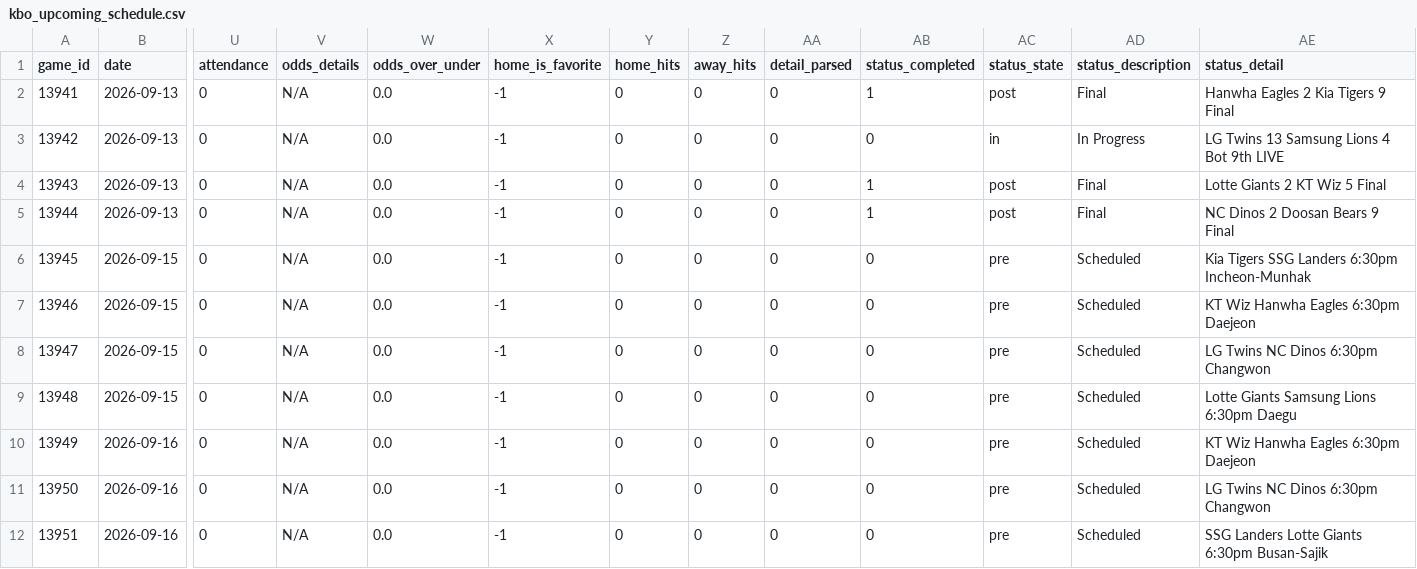
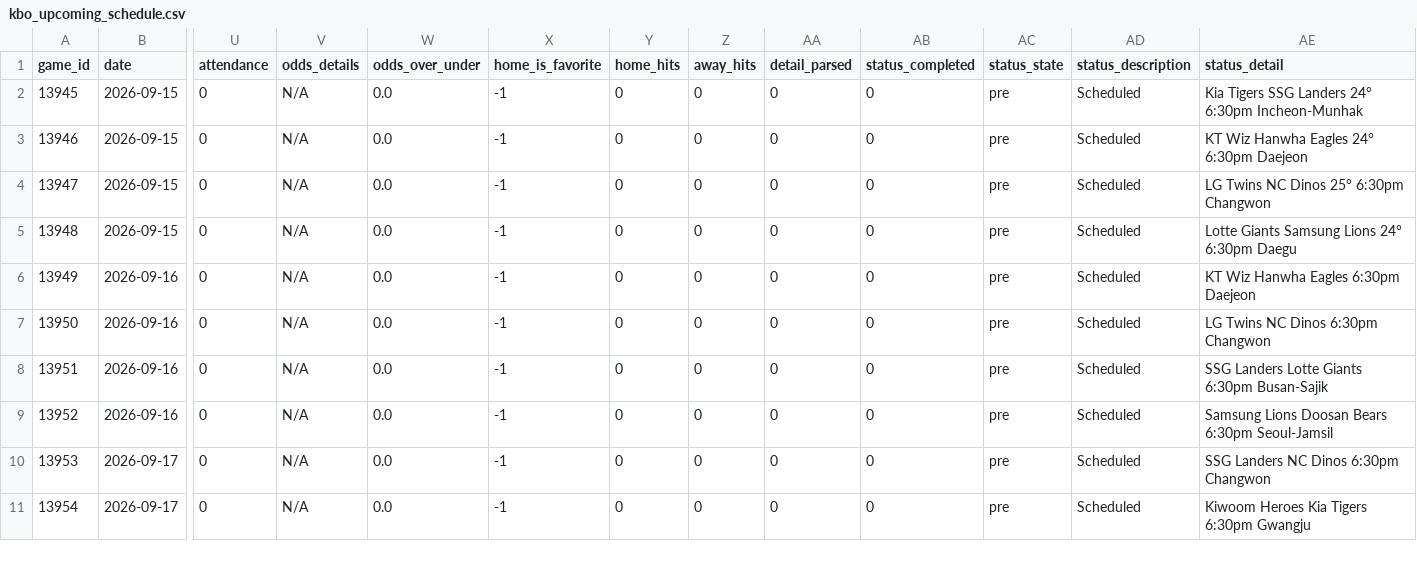
Before and after one commit to emilioandrade0/PickGOLD, a CSV file: src/data/kbo/raw/kbo_upcoming_schedule.csv, drawn as a sheet; only a part is shown, gaps mark what is left out; the shorter side is filled out with more unchanged rows; removed rows and columns are numbered as before the commit, all else as after; rows hold the shown columns only; the diff names each change by its address in the sheet, - before the commit and + after, or states it on an @@ line.

```diff
--- a/src/data/kbo/raw/kbo_upcoming_schedule.csv
+++ b/src/data/kbo/raw/kbo_upcoming_schedule.csv
-row 2: 13941 | 2026-09-13 | 0 | N/A | 0.0 | -1 | 0 | 0 | 0 | 1 | post | Final | Hanwha Eagles 2 Kia Tigers 9 Final
-row 3: 13942 | 2026-09-13 | 0 | N/A | 0.0 | -1 | 0 | 0 | 0 | 0 | in | In Progress | LG Twins 13 Samsung Lions 4 Bot 9th LIVE
-row 4: 13943 | 2026-09-13 | 0 | N/A | 0.0 | -1 | 0 | 0 | 0 | 1 | post | Final | Lotte Giants 2 KT Wiz 5 Final
-row 5: 13944 | 2026-09-13 | 0 | N/A | 0.0 | -1 | 0 | 0 | 0 | 1 | post | Final | NC Dinos 2 Doosan Bears 9 Final
-AE2 (status_detail): …SSG Landers 6:30pm Incheon-Munhak
+AE2 (status_detail): …SSG Landers 24° 6:30pm Incheon-Munhak
-AE3 (status_detail): KT Wiz Hanwha Eagles 6:30pm Daejeon
+AE3 (status_detail): KT Wiz Hanwha Eagles 24° 6:30pm Daejeon
-AE4 (status_detail): LG Twins NC Dinos 6:30pm Changwon
+AE4 (status_detail): LG Twins NC Dinos 25° 6:30pm Changwon
-AE5 (status_detail): Lotte Giants Samsung Lions 6:30pm Daegu
+AE5 (status_detail): Lotte Giants Samsung Lions 24° 6:30pm Daegu
```
Also changed, not shown: src/data/laliga/raw/laliga_advanced_history.csv, src/data/ligue1/raw/ligue1_upcoming_schedule.csv, 40 other files.
